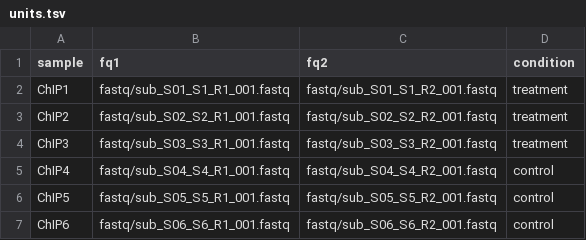
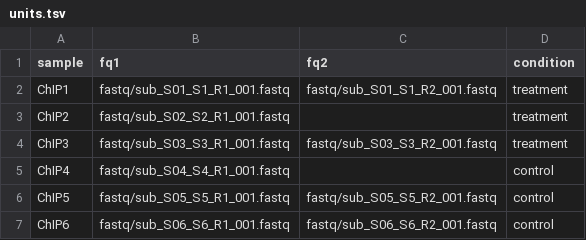
Before and after one commit to KoesGroup/Snakemake_ChIPseq_PE, a TSV file: units.tsv, drawn as a sheet.

```diff
--- a/units.tsv
+++ b/units.tsv
@@ -2,5 +2,5 @@ sample	fq1	fq2	condition
 ChIP1	fastq/sub_S01_S1_R1_001.fastq	fastq/sub_S01_S1_R2_001.fastq	treatment
-ChIP2	fastq/sub_S02_S2_R1_001.fastq	fastq/sub_S02_S2_R2_001.fastq	treatment
+ChIP2	fastq/sub_S02_S2_R1_001.fastq		treatment
 ChIP3	fastq/sub_S03_S3_R1_001.fastq	fastq/sub_S03_S3_R2_001.fastq	treatment
-ChIP4	fastq/sub_S04_S4_R1_001.fastq	fastq/sub_S04_S4_R2_001.fastq	control
+ChIP4	fastq/sub_S04_S4_R1_001.fastq		control
 ChIP5	fastq/sub_S05_S5_R1_001.fastq	fastq/sub_S05_S5_R2_001.fastq	control
```
Also changed, not shown: 2 other files.
